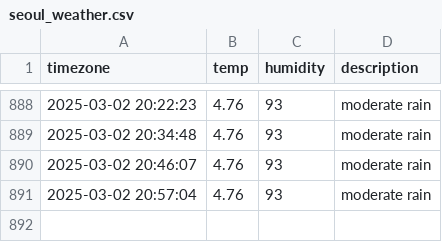
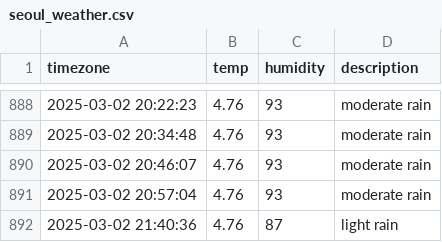
Before and after one commit to YOOSEONGWOO/seoul_weather, a CSV file: seoul_weather.csv, drawn as a sheet; only a part is shown, gaps mark what is left out.

```diff
--- a/seoul_weather.csv
+++ b/seoul_weather.csv
@@ -891 +891,2 @@ timezone,temp,humidity,description
 2025-03-02 20:57:04,4.76,93,moderate rain
+2025-03-02 21:40:36,4.76,87,light rain
```
